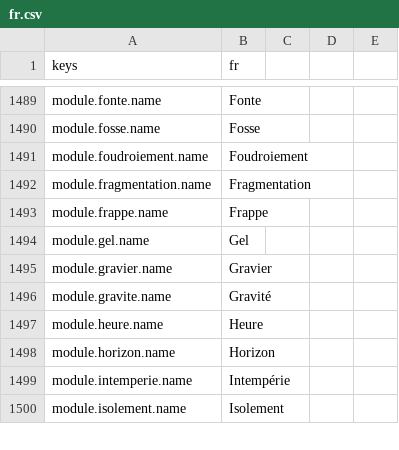
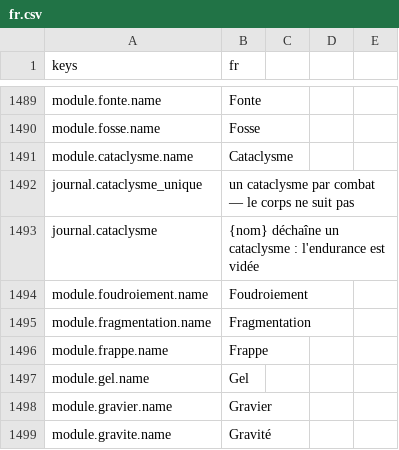
Before and after one commit to devmarcpro/sensen, a CSV file: godot/locale/fr.csv, drawn as a sheet; only a part is shown, gaps mark what is left out; the shorter side is filled out with more unchanged rows; the diff names each change by its address in the sheet, - before the commit and + after, or states it on an @@ line.

Commit message:
Sorts cataclysmiques : le module Cataclysme
Noyau Cataclysme (terrain -4 avec chute, 60 ticks, 40 de mana) : endurance videe, une fois par combat (cataclysmes_combat remis a zero a l engagement) ; l effet terrain memorise l etat d origine pour la regeneration hors claim. Test test_cataclysme.

```diff
--- a/godot/locale/fr.csv
+++ b/godot/locale/fr.csv
+row 1491: module.cataclysme.name | Cataclysme
+row 1492: journal.cataclysme_unique | un cataclysme par combat — le corps ne suit pas
+row 1493: journal.cataclysme | {nom} déchaîne un cataclysme : l'endurance est vidée
```
Also changed, not shown: 6 other files.
